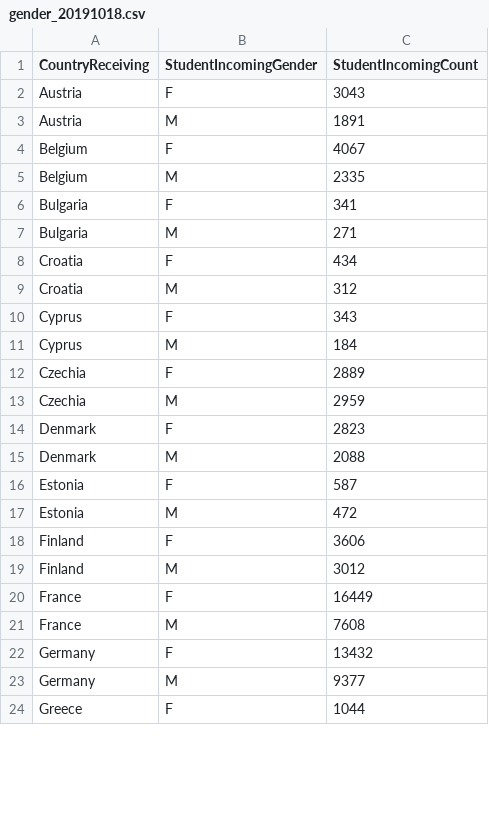
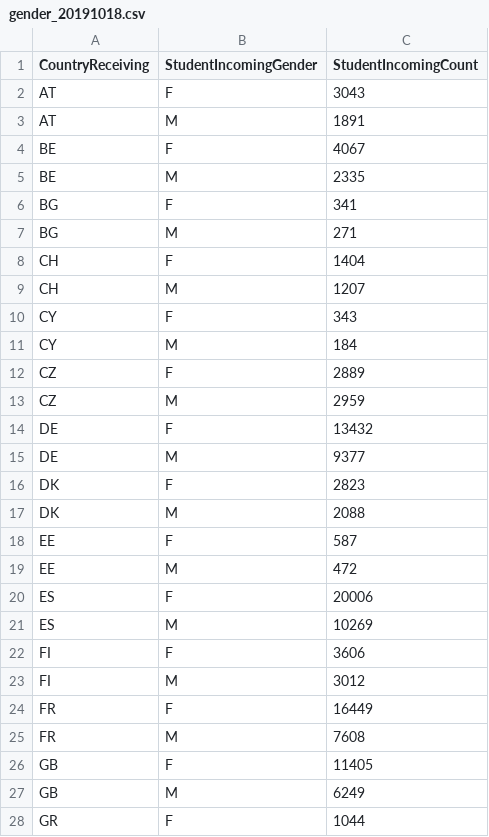
Before and after one commit to mskl/VI13, a CSV file: checkpoints/02_corrected/data_submission/final_datasets/gender_20191018.csv, drawn as a sheet; only a part is shown; the diff covers the shown part only.

```diff
--- a/checkpoints/02_corrected/data_submission/final_datasets/gender_20191018.csv
+++ b/checkpoints/02_corrected/data_submission/final_datasets/gender_20191018.csv
@@ -1,24 +1,28 @@
 CountryReceiving;StudentIncomingGender;StudentIncomingCount
-Austria                                     ;F;3043
-Austria                                     ;M;1891
-Belgium                                     ;F;4067
-Belgium                                     ;M;2335
-Bulgaria                                    ;F;341
-Bulgaria                                    ;M;271
-Croatia                                     ;F;434
-Croatia                                     ;M;312
-Cyprus                                      ;F;343
-Cyprus                                      ;M;184
-Czechia                                     ;F;2889
-Czechia                                     ;M;2959
-Denmark                                     ;F;2823
-Denmark                                     ;M;2088
-Estonia                                     ;F;587
-Estonia                                     ;M;472
-Finland                                     ;F;3606
-Finland                                     ;M;3012
-France                                      ;F;16449
-France                                      ;M;7608
-Germany                                     ;F;13432
-Germany                                     ;M;9377
-Greece                                      ;F;1044
+AT                                          ;F;3043
+AT                                          ;M;1891
+BE                                          ;F;4067
+BE                                          ;M;2335
+BG                                          ;F;341
+BG                                          ;M;271
+CH                                          ;F;1404
+CH                                          ;M;1207
+CY                                          ;F;343
+CY                                          ;M;184
+CZ                                          ;F;2889
+CZ                                          ;M;2959
+DE                                          ;F;13432
+DE                                          ;M;9377
+DK                                          ;F;2823
+DK                                          ;M;2088
+EE                                          ;F;587
+EE                                          ;M;472
+ES                                          ;F;20006
+ES                                          ;M;10269
+FI                                          ;F;3606
+FI                                          ;M;3012
+FR                                          ;F;16449
+FR                                          ;M;7608
+GB                                          ;F;11405
+GB                                          ;M;6249
+GR                                          ;F;1044
```
Also changed, not shown: 10 added rows, 14 removed rows and 29 edited cells elsewhere in this file, checkpoints/02_corrected/data_submission/final_datasets/favourit_in_out_20191018.csv, checkpoints/02_corrected/data_submission/final_datasets/favourite_20191018.csv, 2 other files.
